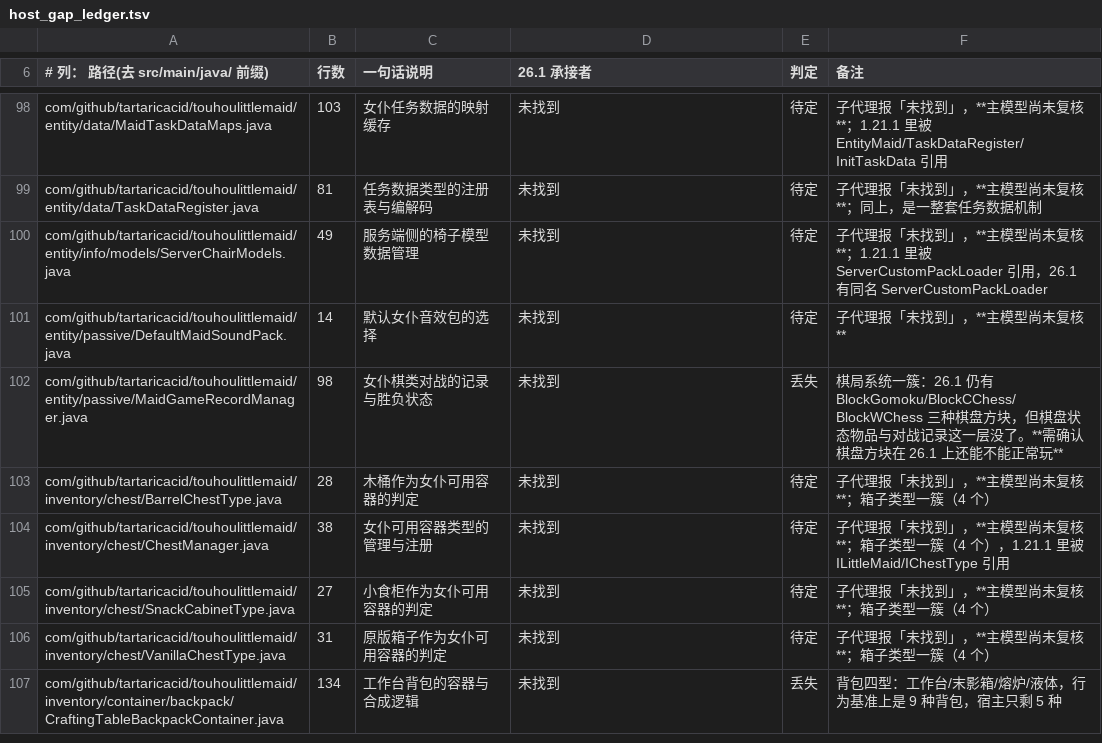
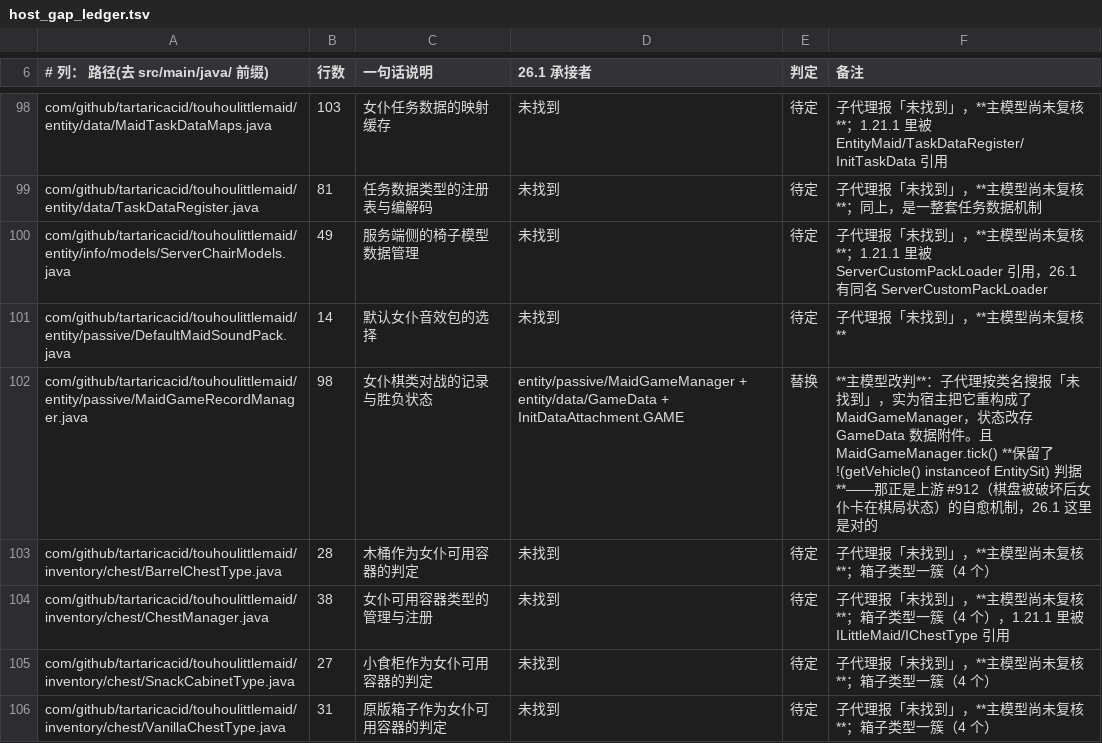
Before and after one commit to gege-tlph/TouhouLittleMaid-Orihime, a TSV file: docs/tools/host_gap_ledger.tsv, drawn as a sheet; only a part is shown, gaps mark what is left out; the shorter side is filled out with more unchanged rows.

Commit message:
docs(audit): 改判 MaidGameRecordManager——不是丢失，是被重构了
子代理按类名搜报「未找到」，我照收记成了「丢失」。实际动手补它时才发现：
宿主把它重构成了 entity/passive/MaidGameManager，胜负状态与五子棋胜场改存
entity/data/GameData 数据附件（InitDataAttachment.GAME）。

**更要紧的是那条判据还在**：MaidGameManager.tick() 保留了
  !(this.maid.getVehicle() instanceof EntitySit) && getGameStatue() != NONE
这正是上游 #912（棋盘被破坏后女仆卡在棋局状态）的自愈机制，
也正是我们 1.21.11 分支当年移植时丢掉、导致胜负动画从来没播过的那一条。
**26.1 在这里是对的，不需要动。**

教训：「按类名搜不到」在宿主做过整包重构的地方特别容易误判成丢失。
本轮 43 条丢失里，这是动手时才发现判错的第一条——**判定的最终校验是真去补它**。

```diff
--- a/docs/tools/host_gap_ledger.tsv
+++ b/docs/tools/host_gap_ledger.tsv
@@ -101,3 +101,3 @@ com/github/tartaricacid/touhoulittlemaid/entity/info/models/ServerChairModels.ja
 com/github/tartaricacid/touhoulittlemaid/entity/passive/DefaultMaidSoundPack.java	14	默认女仆音效包的选择	未找到	待定	子代理报「未找到」，**主模型尚未复核**
-com/github/tartaricacid/touhoulittlemaid/entity/passive/MaidGameRecordManager.java	98	女仆棋类对战的记录与胜负状态	未找到	丢失	棋局系统一簇：26.1 仍有 BlockGomoku/BlockCChess/BlockWChess 三种棋盘方块，但棋盘状态物品与对战记录这一层没了。**需确认棋盘方块在 26.1 上还能不能正常玩**
+com/github/tartaricacid/touhoulittlemaid/entity/passive/MaidGameRecordManager.java	98	女仆棋类对战的记录与胜负状态	entity/passive/MaidGameManager + entity/data/GameData + InitDataAttachment.GAME	替换	**主模型改判**：子代理按类名搜报「未找到」，实为宿主把它重构成了 MaidGameManager，状态改存 GameData 数据附件。且 MaidGameManager.tick() **保留了 !(getVehicle() instanceof EntitySit) 判据**——那正是上游 #912（棋盘被破坏后女仆卡在棋局状态）的自愈机制，26.1 这里是对的
 com/github/tartaricacid/touhoulittlemaid/inventory/chest/BarrelChestType.java	28	木桶作为女仆可用容器的判定	未找到	待定	子代理报「未找到」，**主模型尚未复核**；箱子类型一簇（4 个）
```
